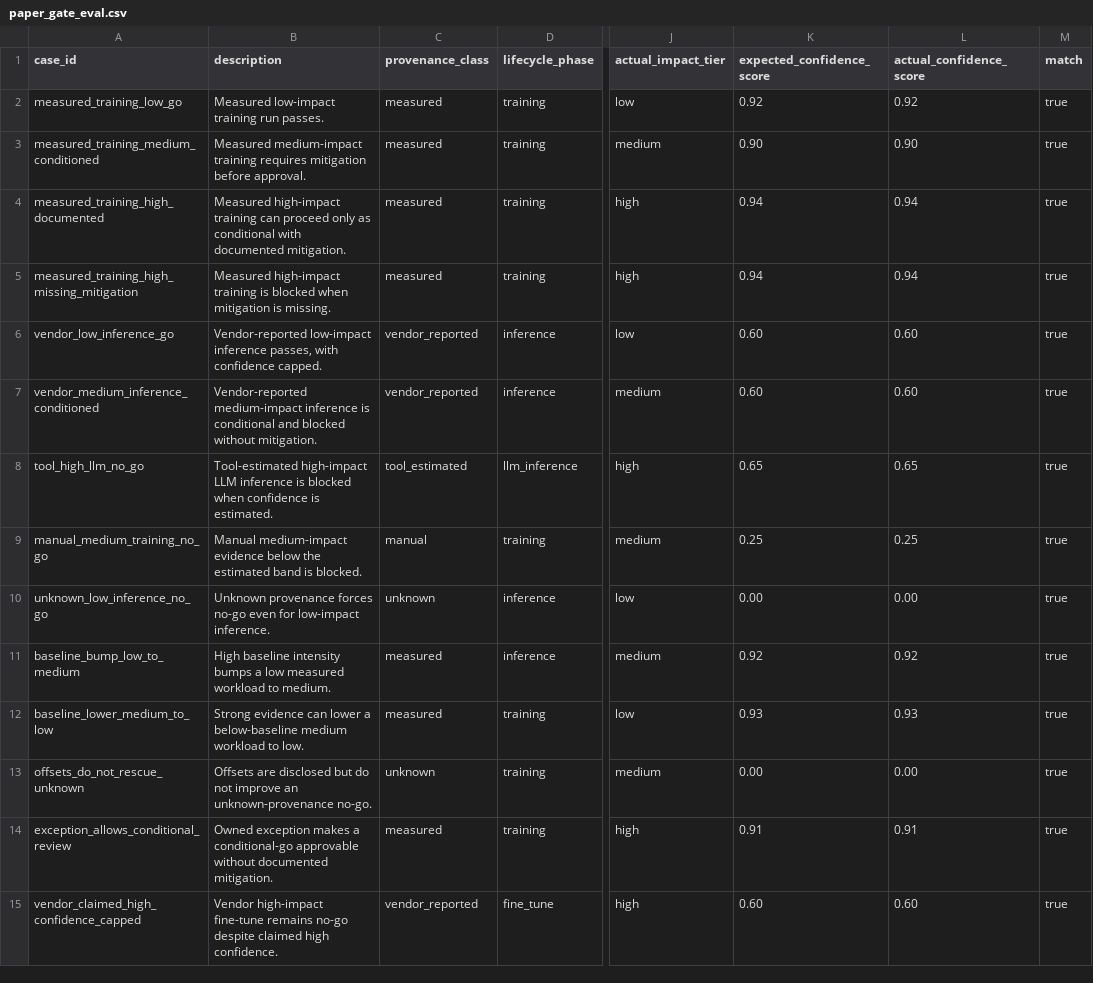
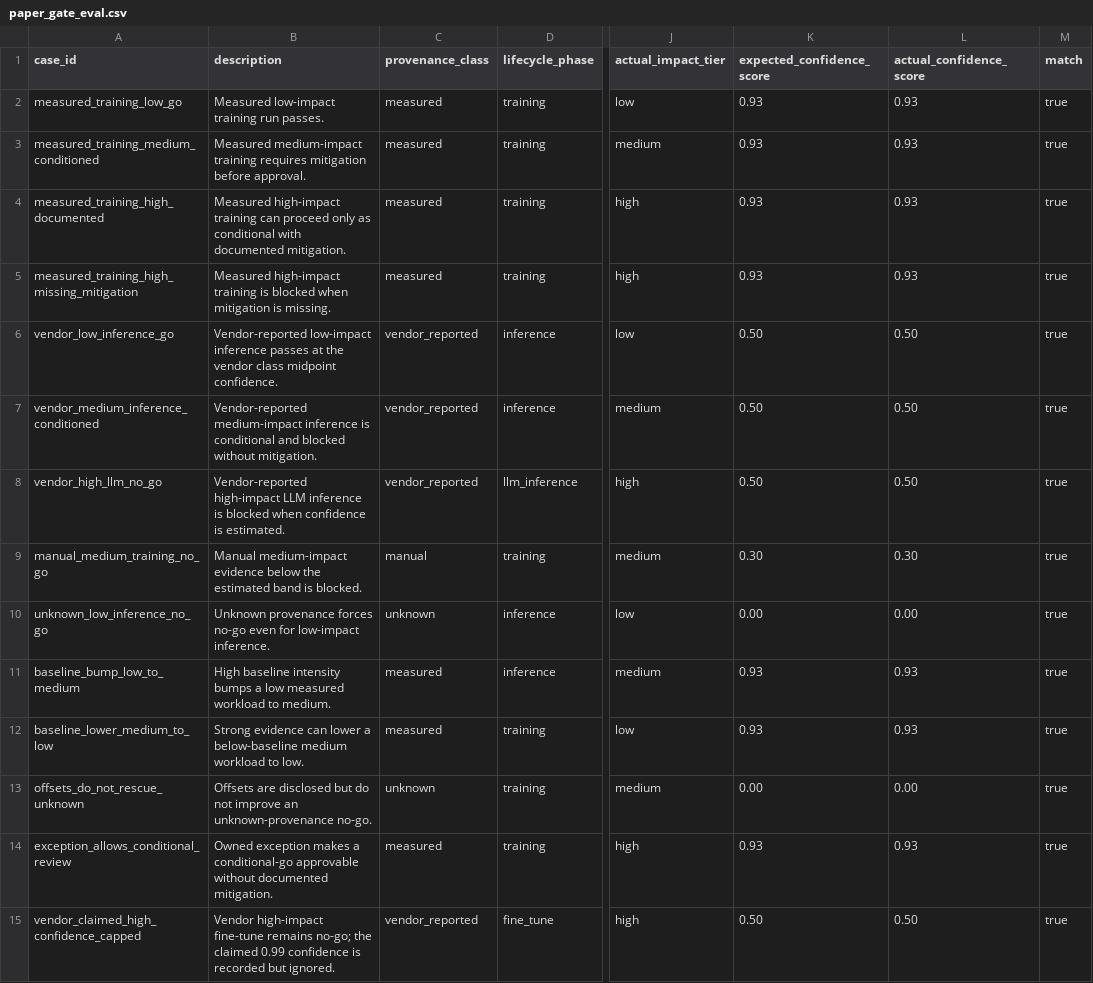
Before and after one commit to adhit-r/fairmind, a CSV file: research/fairmind-e/evaluation/results/paper_gate_eval.csv, drawn as a sheet; only a part is shown, gaps mark what is left out; the diff names each change by its address in the sheet, - before the commit and + after, or states it on an @@ line.

```diff
--- a/research/fairmind-e/evaluation/results/paper_gate_eval.csv
+++ b/research/fairmind-e/evaluation/results/paper_gate_eval.csv
-K2 (expected_confidence_score): 0.92
+K2 (expected_confidence_score): 0.93
-L2 (actual_confidence_score): 0.92
+L2 (actual_confidence_score): 0.93
-K3 (expected_confidence_score): 0.90
+K3 (expected_confidence_score): 0.93
-L3 (actual_confidence_score): 0.90
+L3 (actual_confidence_score): 0.93
-K4:K5 (expected_confidence_score): 0.94
+K4:K5 (expected_confidence_score): 0.93
-L4:L5 (actual_confidence_score): 0.94
+L4:L5 (actual_confidence_score): 0.93
-B6 (description): …low-impact inference passes, with confidence capped.
+B6 (description): …low-impact inference passes at the vendor class midpoint confidence.
-K6:K7 (expected_confidence_score): 0.60
+K6:K7 (expected_confidence_score): 0.50
-L6:L7 (actual_confidence_score): 0.60
+L6:L7 (actual_confidence_score): 0.50
-A8 (case_id): tool_high_llm_no_go
+A8 (case_id): vendor_high_llm_no_go
-B8 (description): Tool-estimated high-impact LLM…
+B8 (description): Vendor-reported high-impact LLM…
-C8 (provenance_class): tool_estimated
+C8 (provenance_class): vendor_reported
-K8 (expected_confidence_score): 0.65
+K8 (expected_confidence_score): 0.50
-L8 (actual_confidence_score): 0.65
+L8 (actual_confidence_score): 0.50
-K9 (expected_confidence_score): 0.25
+K9 (expected_confidence_score): 0.30
-L9 (actual_confidence_score): 0.25
+L9 (actual_confidence_score): 0.30
-K11 (expected_confidence_score): 0.92
+K11 (expected_confidence_score): 0.93
-L11 (actual_confidence_score): 0.92
+L11 (actual_confidence_score): 0.93
-K14 (expected_confidence_score): 0.91
+K14 (expected_confidence_score): 0.93
-L14 (actual_confidence_score): 0.91
+L14 (actual_confidence_score): 0.93
-B15 (description): …fine-tune remains no-go despite claimed high confidence.
+B15 (description): …fine-tune remains no-go; the claimed 0.99 confidence is recorded but ignored.
-K15 (expected_confidence_score): 0.60
+K15 (expected_confidence_score): 0.50
-L15 (actual_confidence_score): 0.60
+L15 (actual_confidence_score): 0.50
```
Also changed, not shown: research/fairmind-e/evaluation/results/paper_baseline_comparison.csv, 25 other files.
